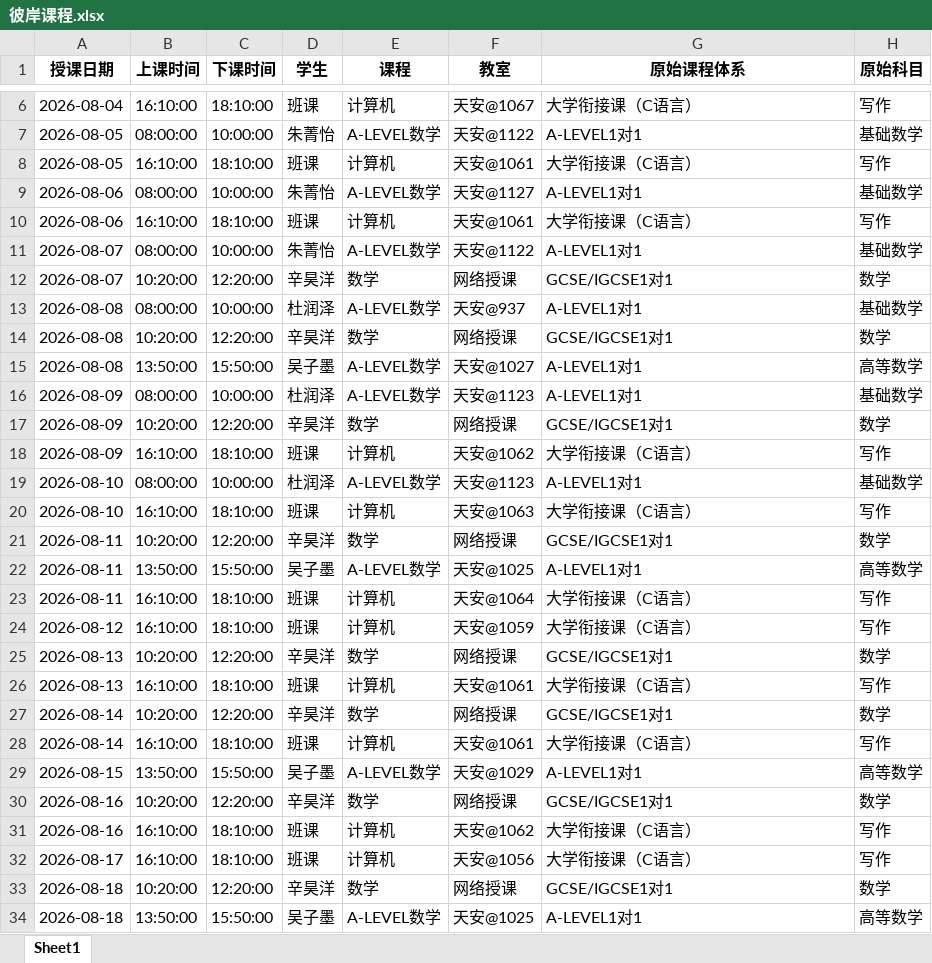
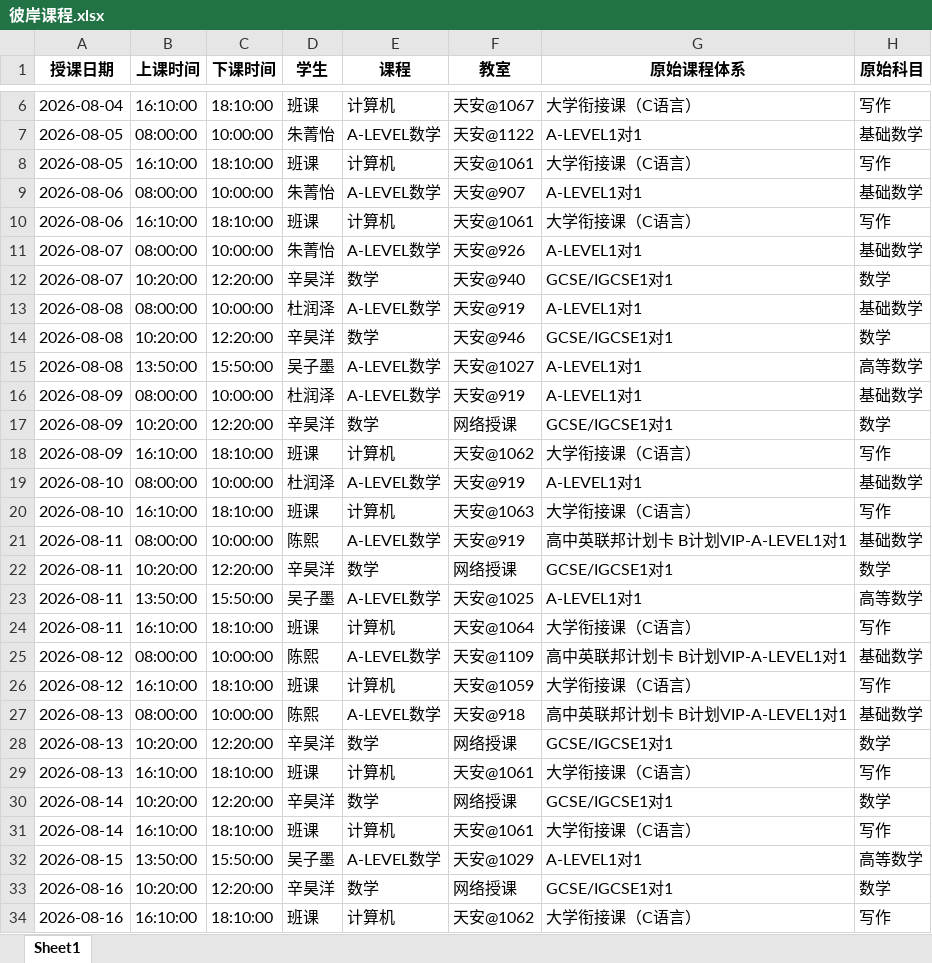
Before and after one commit to xiulikun/course-schedule, an Excel workbook: 彼岸课程.xlsx, sheet Sheet1, drawn as a sheet; only a part is shown, gaps mark what is left out; the shorter side is filled out with more unchanged rows; values as stored, in another font and other column widths than the file's, no borders; the diff names each change by its address in the sheet, - before the commit and + after, or states it on an @@ line.

Commit message:
更新 彼岸课程.xlsx

```diff
--- a/彼岸课程.xlsx (sheet Sheet1)
+++ b/彼岸课程.xlsx (sheet Sheet1)
-F9 (教室): 天安@1127
+F9 (教室): 天安@907
-F11 (教室): 天安@1122
+F11 (教室): 天安@926
-F12 (教室): 网络授课
+F12 (教室): 天安@940
-F13 (教室): 天安@937
+F13 (教室): 天安@919
-F14 (教室): 网络授课
+F14 (教室): 天安@946
-F16 (教室): 天安@1123
+F16 (教室): 天安@919
-F19 (教室): 天安@1123
+F19 (教室): 天安@919
+row 21: 2026-08-11 | 08:00:00 | 10:00:00 | 陈熙 | A-LEVEL数学 | 天安@919 | 高中英联邦计划卡 B计划VIP-A-LEVEL1对1 | 基础数学
+row 25: 2026-08-12 | 08:00:00 | 10:00:00 | 陈熙 | A-LEVEL数学 | 天安@1109 | 高中英联邦计划卡 B计划VIP-A-LEVEL1对1 | 基础数学
+row 27: 2026-08-13 | 08:00:00 | 10:00:00 | 陈熙 | A-LEVEL数学 | 天安@918 | 高中英联邦计划卡 B计划VIP-A-LEVEL1对1 | 基础数学
```
